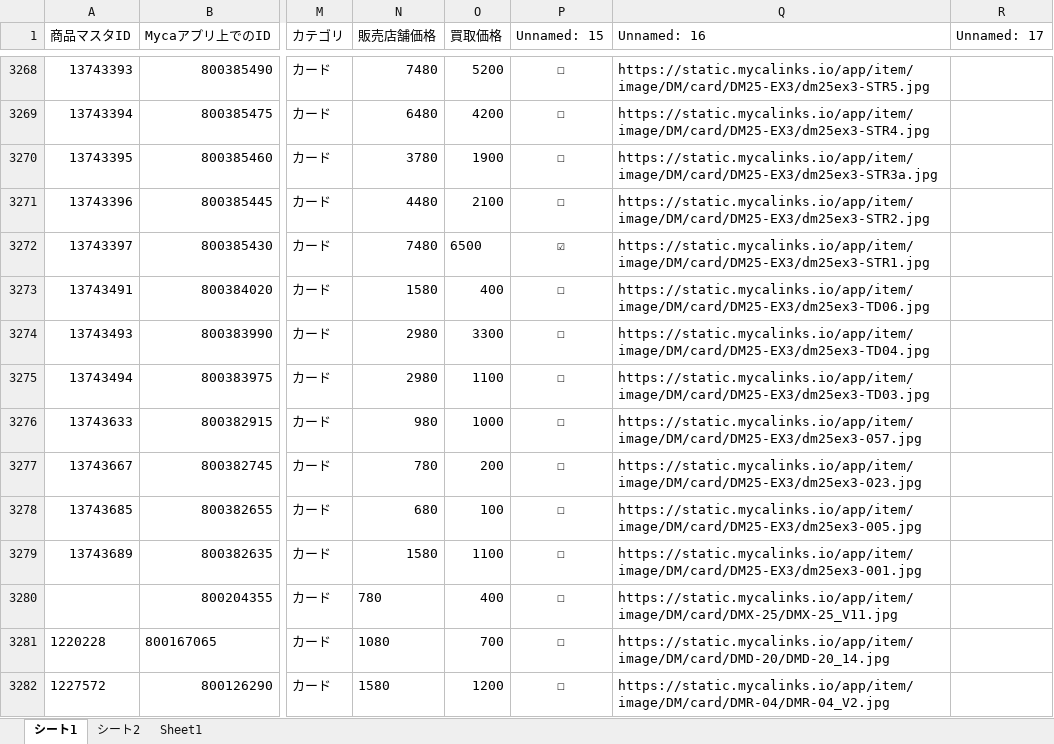
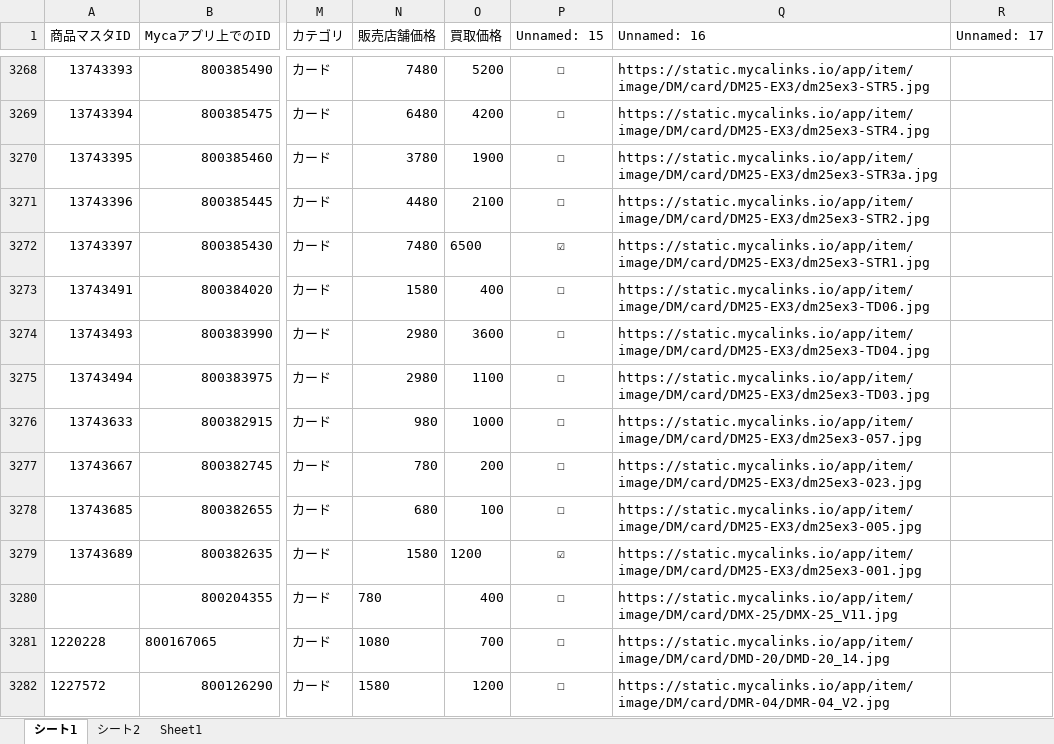
Before and after one commit to climaxcard/climax, an Excel workbook: buylist.xlsm, sheet シート1, drawn as a sheet; only a part is shown, gaps mark what is left out; values as stored, in another font and other column widths than the file's, no borders; the diff covers the shown part only; the diff names each change by its address in the sheet, - before the commit and + after, or states it on an @@ line.

```diff
--- a/buylist.xlsm (sheet シート1)
+++ b/buylist.xlsm (sheet シート1)
-O3274 (買取価格): 3300
+O3274 (買取価格): 3600
-O3279 (買取価格): 1100
+O3279 (買取価格): 1200
-P3279 (Unnamed: 15): ☐
+P3279 (Unnamed: 15): ☑
```
Also changed, not shown: 130 edited cells and cell formats elsewhere in this sheet, sheet シート2, hidden cells, 4 other files.
